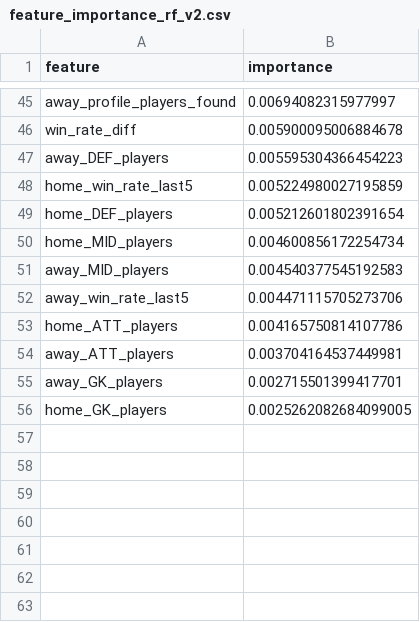
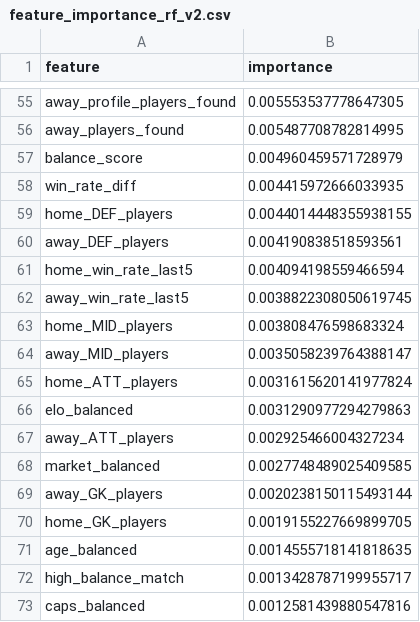
Before and after one commit to ecanunez/ML-en-Produccion, a CSV file: src/reports/feature_importance_rf_v2.csv, drawn as a sheet; only a part is shown, gaps mark what is left out; removed rows and columns are numbered as before the commit, all else as after; the diff covers the shown part only; the diff names each change by its address in the sheet, - before the commit and + after, or states it on an @@ line.

```diff
--- a/src/reports/feature_importance_rf_v2.csv
+++ b/src/reports/feature_importance_rf_v2.csv
-B55 (importance): 0.00694082315977997
+B55 (importance): 0.005553537778647305
+row 56: away_players_found | 0.005487708782814995
+row 57: balance_score | 0.004960459571728979
-B58 (importance): 0.005900095006884678
+B58 (importance): 0.004415972666033935
+row 59: home_DEF_players | 0.0044014448355938155
-B60 (importance): 0.005595304366454223
+B60 (importance): 0.004190838518593561
-B61 (importance): 0.005224980027195859
+B61 (importance): 0.004094198559466594
-row 49: home_DEF_players | 0.005212601802391654
+row 62: away_win_rate_last5 | 0.0038822308050619745
-B63 (importance): 0.004600856172254734
+B63 (importance): 0.003808476598683324
-B64 (importance): 0.004540377545192583
+B64 (importance): 0.0035058239764388147
-row 52: away_win_rate_last5 | 0.004471115705273706
-B65 (importance): 0.004165750814107786
+B65 (importance): 0.0031615620141977824
+row 66: elo_balanced | 0.0031290977294279863
-B67 (importance): 0.003704164537449981
+B67 (importance): 0.002925466004327234
+row 68: market_balanced | 0.0027748489025409585
-B69 (importance): 0.002715501399417701
+B69 (importance): 0.0020238150115493144
-B70 (importance): 0.0025262082684099005
+B70 (importance): 0.0019155227669899705
+row 71: age_balanced | 0.0014555718141818635
+row 72: high_balance_match | 0.0013428787199955717
+row 73: caps_balanced | 0.0012581439880547816
```
Also changed, not shown: 22 added rows, 12 removed rows and 31 edited cells elsewhere in this file, src/reports/experiment_log.csv, 11 other files.
